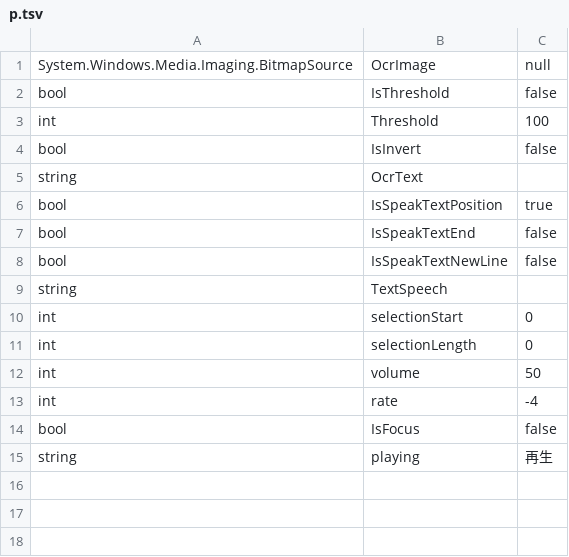
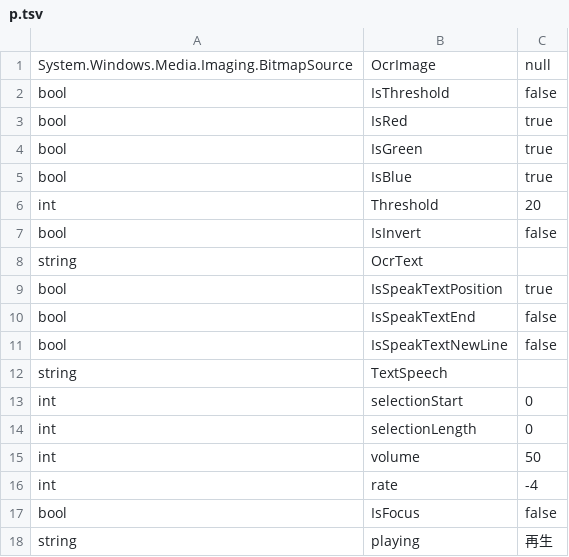
Before and after one commit to teiron3/OcrSpeech, a TSV file: OSCSpeech/property/p.tsv, drawn as a sheet.

Commit message:
Add files via upload

```diff
--- a/OSCSpeech/property/p.tsv
+++ b/OSCSpeech/property/p.tsv
@@ -2,3 +2,6 @@
 bool	IsThreshold	false
-int	Threshold	100
+bool	IsRed	true
+bool	IsGreen	true
+bool	IsBlue	true
+int	Threshold	20
 bool	IsInvert	false
```
